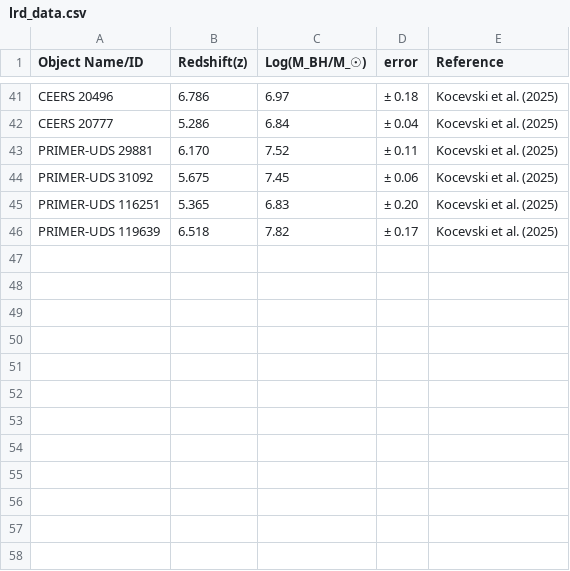
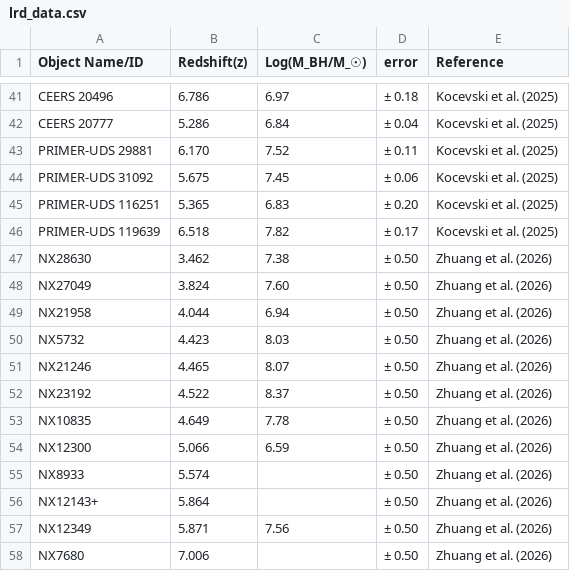
Before and after one commit to atauhd-ops/LRDs_list.csv, a CSV file: lrd_data.csv, drawn as a sheet; only a part is shown, gaps mark what is left out.

Commit message:
Update lrd_data.csv

```diff
--- a/lrd_data.csv
+++ b/lrd_data.csv
@@ -46 +46,13 @@ PRIMER-UDS 116251,5.365,6.83,± 0.20,Kocevski et al. (2025)
 PRIMER-UDS 119639,6.518,7.82,± 0.17,Kocevski et al. (2025)
+NX28630,3.462,7.38,± 0.50,Zhuang et al. (2026)
+NX27049,3.824,7.60,± 0.50,Zhuang et al. (2026)
+NX21958,4.044,6.94,± 0.50,Zhuang et al. (2026)
+NX5732,4.423,8.03,± 0.50,Zhuang et al. (2026)
+NX21246,4.465,8.07,± 0.50,Zhuang et al. (2026)
+NX23192,4.522,8.37,± 0.50,Zhuang et al. (2026)
+NX10835,4.649,7.78,± 0.50,Zhuang et al. (2026)
+NX12300,5.066,6.59,± 0.50,Zhuang et al. (2026)
+NX8933,5.574,,± 0.50,Zhuang et al. (2026)
+NX12143+,5.864,,± 0.50,Zhuang et al. (2026)
+NX12349,5.871,7.56,± 0.50,Zhuang et al. (2026)
+NX7680,7.006,,± 0.50,Zhuang et al. (2026)
```
